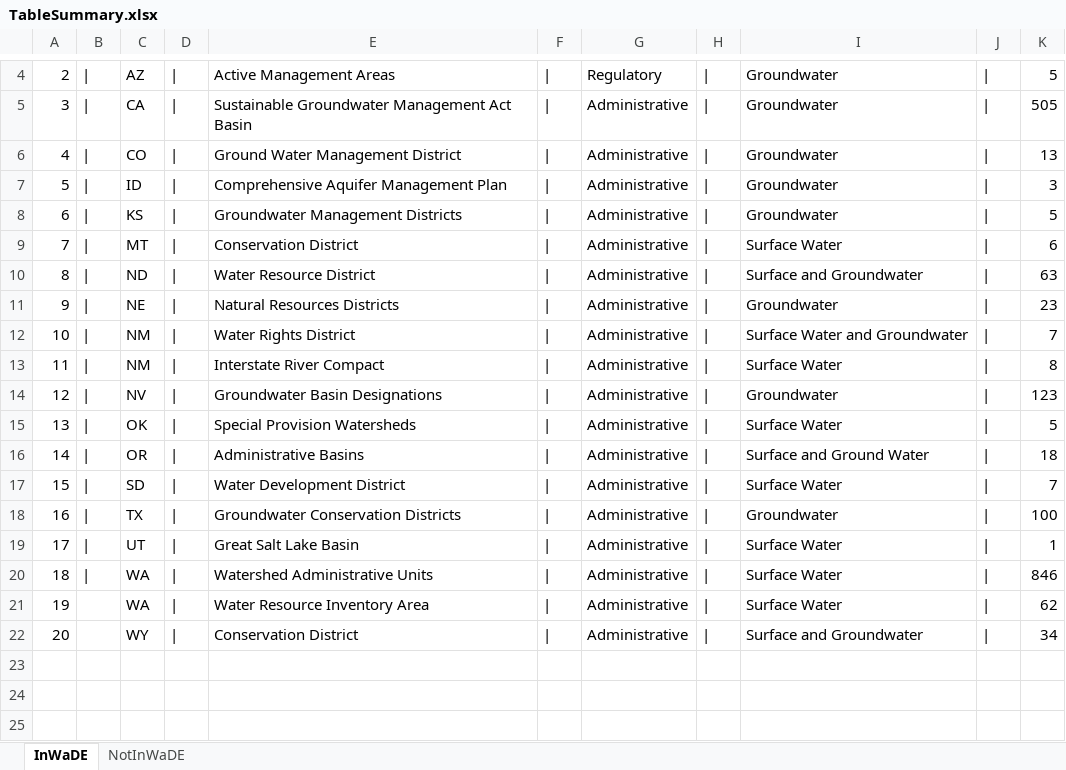
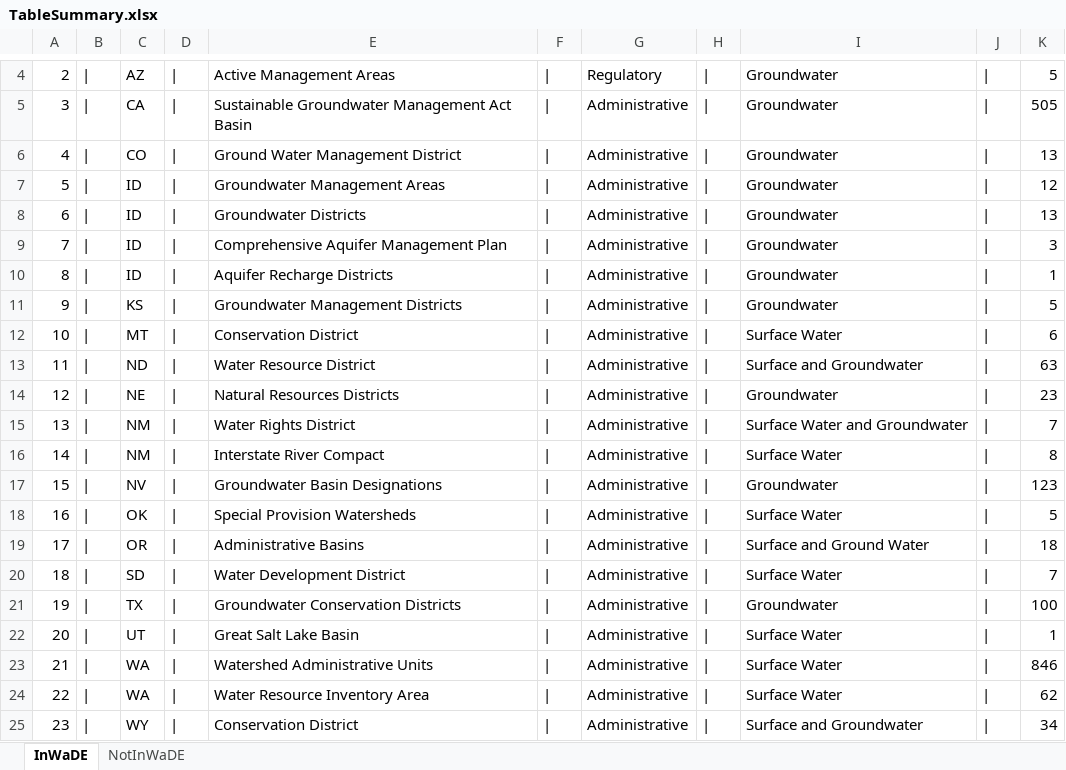
Before and after one commit to WSWCWaterDataExchange/WaDE-Side-Projects, an Excel workbook: RegulatoryOverlays/TableSummary.xlsx, sheet InWaDE, drawn as a sheet; only a part is shown, gaps mark what is left out; values as stored, in another font and other column widths than the file's, no borders; addresses are those after the commit; the diff names each change by its address in the sheet, - before the commit and + after, or states it on an @@ line.

```diff
--- a/RegulatoryOverlays/TableSummary.xlsx (sheet InWaDE)
+++ b/RegulatoryOverlays/TableSummary.xlsx (sheet InWaDE)
+row 7: 5 | | | ID | | | Groundwater Management Areas | | | Administrative | | | Groundwater | | | 12
+row 8: 6 | | | ID | | | Groundwater Districts | | | Administrative | | | Groundwater | | | 13
@@ column A renumbered from row 9 down @@
+row 10: 8 | | | ID | | | Aquifer Recharge Districts | | | Administrative | | | Groundwater | | | 1
-B24:B25: (empty)
+B24:B25: |
```
Also changed, not shown: sheet NotInWaDE, 1 other file.
